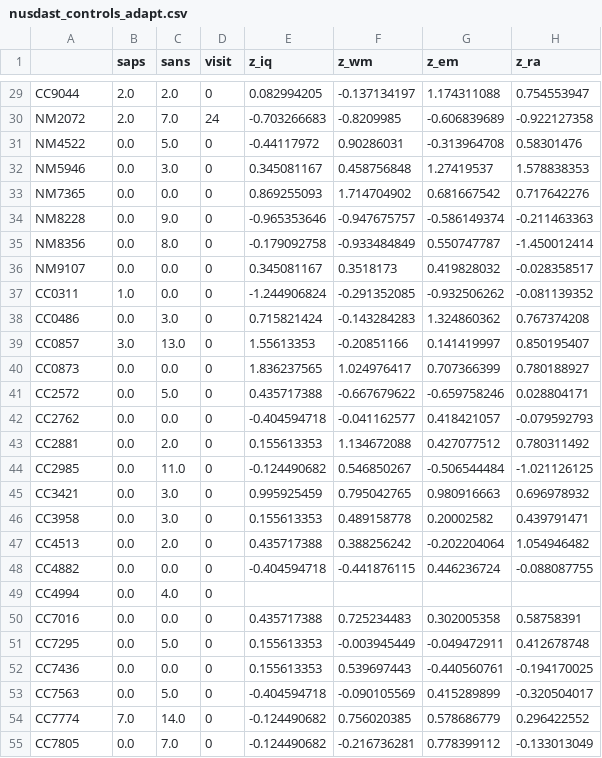
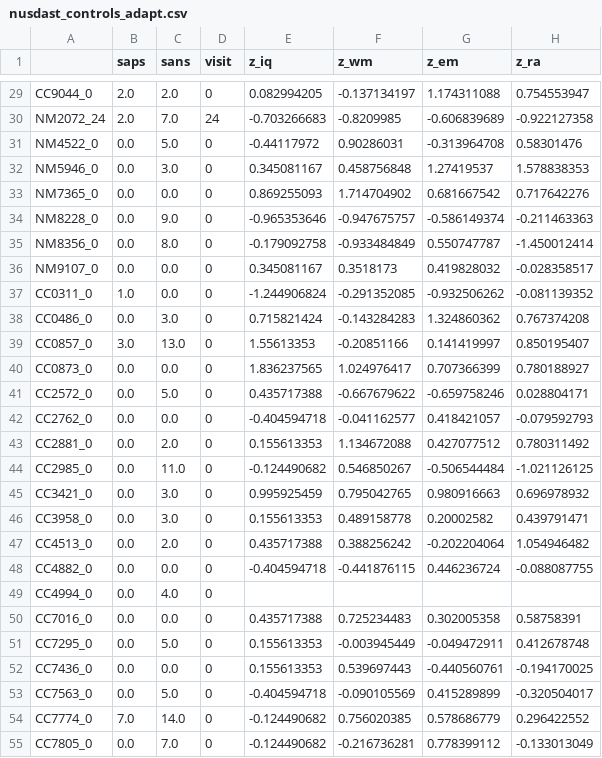
Before and after one commit to predictive-clinical-neuroscience/NM_educational_OHBM24, a CSV file: slot3_RehakBuckova/nusdast_controls_adapt.csv, drawn as a sheet; only a part is shown, gaps mark what is left out; the diff covers the shown part only; the diff names each change by its address in the sheet, - before the commit and + after, or states it on an @@ line.

```diff
--- a/slot3_RehakBuckova/nusdast_controls_adapt.csv
+++ b/slot3_RehakBuckova/nusdast_controls_adapt.csv
-A29: CC9044
+A29: CC9044_0
-A30: NM2072
+A30: NM2072_24
-A31: NM4522
+A31: NM4522_0
-A32: NM5946
+A32: NM5946_0
-A33: NM7365
+A33: NM7365_0
-A34: NM8228
+A34: NM8228_0
-A35: NM8356
+A35: NM8356_0
-A36: NM9107
+A36: NM9107_0
-A37: CC0311
+A37: CC0311_0
-A38: CC0486
+A38: CC0486_0
-A39: CC0857
+A39: CC0857_0
-A40: CC0873
+A40: CC0873_0
-A41: CC2572
+A41: CC2572_0
-A42: CC2762
+A42: CC2762_0
-A43: CC2881
+A43: CC2881_0
-A44: CC2985
+A44: CC2985_0
-A45: CC3421
+A45: CC3421_0
-A46: CC3958
+A46: CC3958_0
-A47: CC4513
+A47: CC4513_0
-A48: CC4882
+A48: CC4882_0
-A49: CC4994
+A49: CC4994_0
-A50: CC7016
+A50: CC7016_0
-A51: CC7295
+A51: CC7295_0
-A52: CC7436
+A52: CC7436_0
-A53: CC7563
+A53: CC7563_0
-A54: CC7774
+A54: CC7774_0
-A55: CC7805
+A55: CC7805_0
```
Also changed, not shown: 34 edited cells elsewhere in this file, slot3_RehakBuckova/nusdast_v1_controls_long.csv, slot3_RehakBuckova/nusdast_v1_patients_long.csv, 3 other files.
